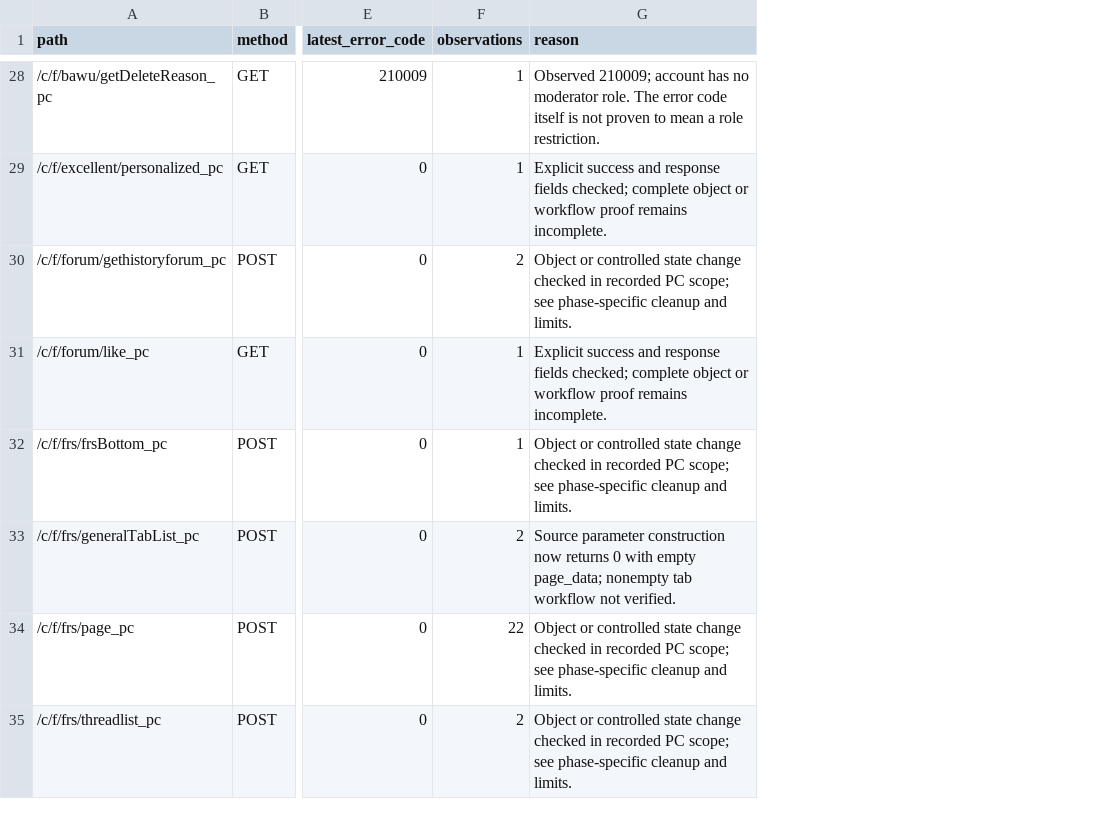
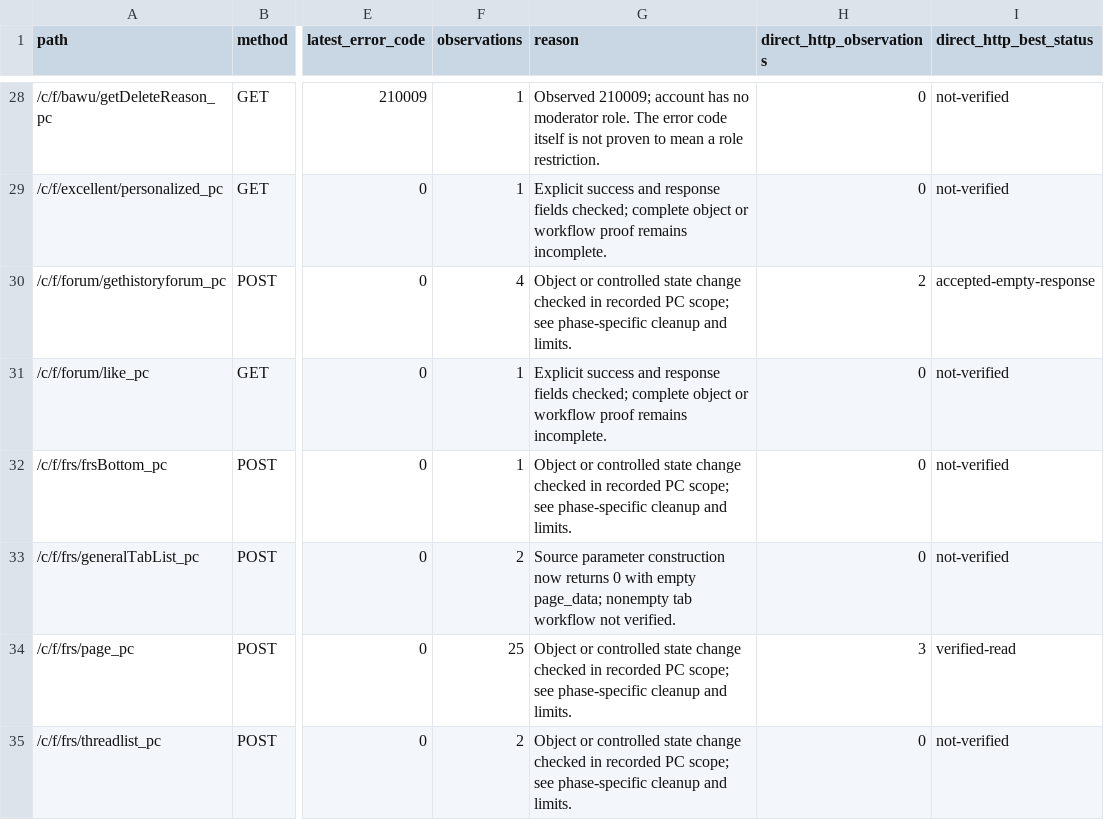
Before and after one commit to Billy775326/tieba-apis, a CSV file: docs/pc-web-api-coverage.csv, drawn as a sheet; only a part is shown, gaps mark what is left out; the diff covers the shown part only; the diff names each change by its address in the sheet, - before the commit and + after, or states it on an @@ line.

Commit message:
fix(pc-web): validate direct HTTP responses and refresh stale sessions
Replace frontend-wrapper reads with independently signed browser fetch.
Use no-store requests, distinct signed parameters and checks derived from
the same response bytes. Reject prefetched or aged state as unconfirmed,
clear stale response values on failure, and support explicit session reload.

Record 40 direct responses across 17 method/path pairs, including independent
multipart publication, readback, deletion and like restoration. Preserve all
390 prior records and separate historical UI-driven publication evidence.
The refreshed direct recruitment cancellation still returns 990000.

Validation: 101 Node tests; 321 local documentation links and anchors;
five reproducible outputs; 597 private-value checks without matches.

```diff
--- a/docs/pc-web-api-coverage.csv
+++ b/docs/pc-web-api-coverage.csv
+column H (direct_http_observations), rows 28-35: 0 | 0 | 2 | 0 | 0 | 0 | 3 | 0
+column I (direct_http_best_status), rows 28-35: not-verified | not-verified | accepted-empty-response | not-verified | not-verified | not-verified | verified-read | not-verified
-F30 (observations): 2
+F30 (observations): 4
-F34 (observations): 22
+F34 (observations): 25
```
Also changed, not shown: 17 edited cells elsewhere in this file, 22 other files.
